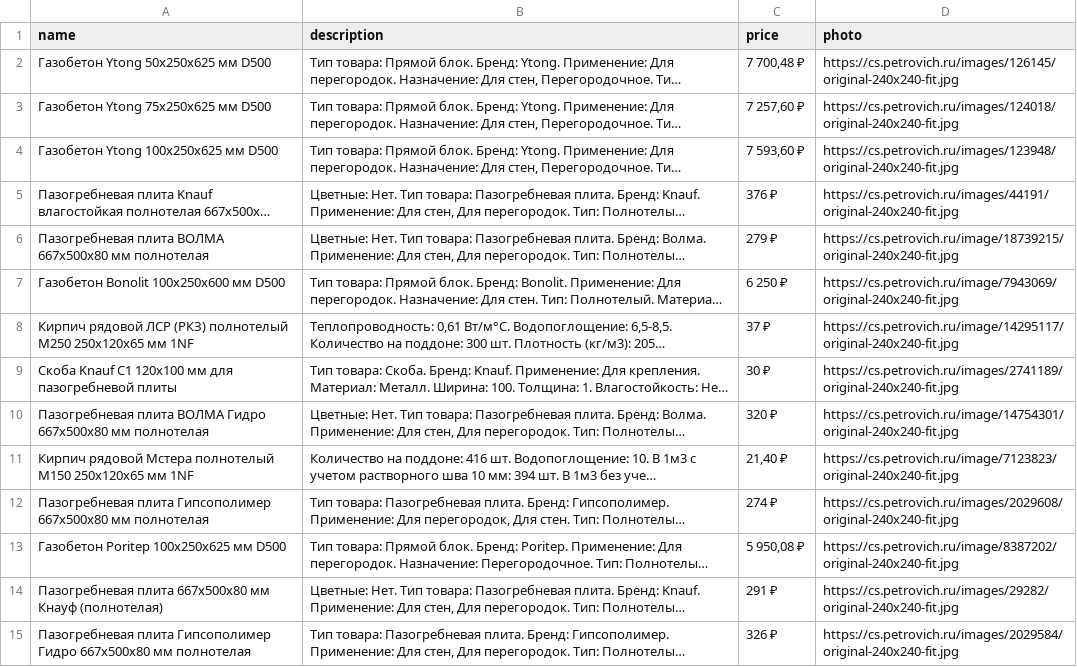
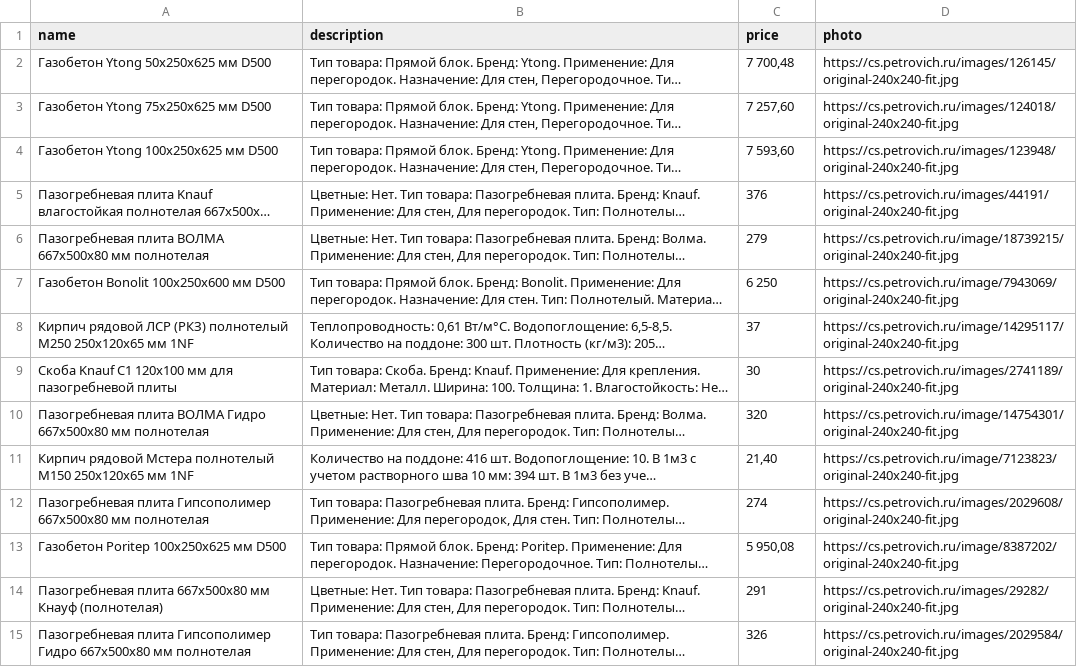
Before and after one commit to kravtandr/b2b-backend, a CSV file: test_products.csv, drawn as a sheet; only a part is shown; long unchanged cells end in …; the diff covers the shown part only; the diff names each change by its address in the sheet, - before the commit and + after, or states it on an @@ line.

Commit message:
products csv in correct format

```diff
--- a/test_products.csv
+++ b/test_products.csv
-C2 (price): 7 700,48 ₽
+C2 (price): 7 700,48
-C3 (price): 7 257,60 ₽
+C3 (price): 7 257,60
-C4 (price): 7 593,60 ₽
+C4 (price): 7 593,60
-C5 (price): 376 ₽
+C5 (price): 376
-C6 (price): 279 ₽
+C6 (price): 279
-C7 (price): 6 250 ₽
+C7 (price): 6 250
-C8 (price): 37 ₽
+C8 (price): 37
-C9 (price): 30 ₽
+C9 (price): 30
-C10 (price): 320 ₽
+C10 (price): 320
-C11 (price): 21,40 ₽
+C11 (price): 21,40
-C12 (price): 274 ₽
+C12 (price): 274
-C13 (price): 5 950,08 ₽
+C13 (price): 5 950,08
-C14 (price): 291 ₽
+C14 (price): 291
-C15 (price): 326 ₽
+C15 (price): 326
```
Also changed, not shown: 86 edited cells elsewhere in this file.
